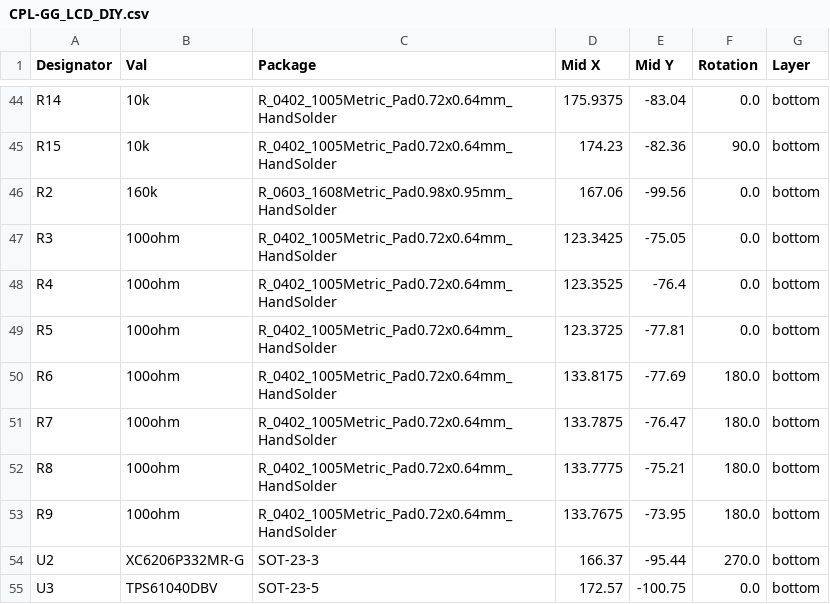
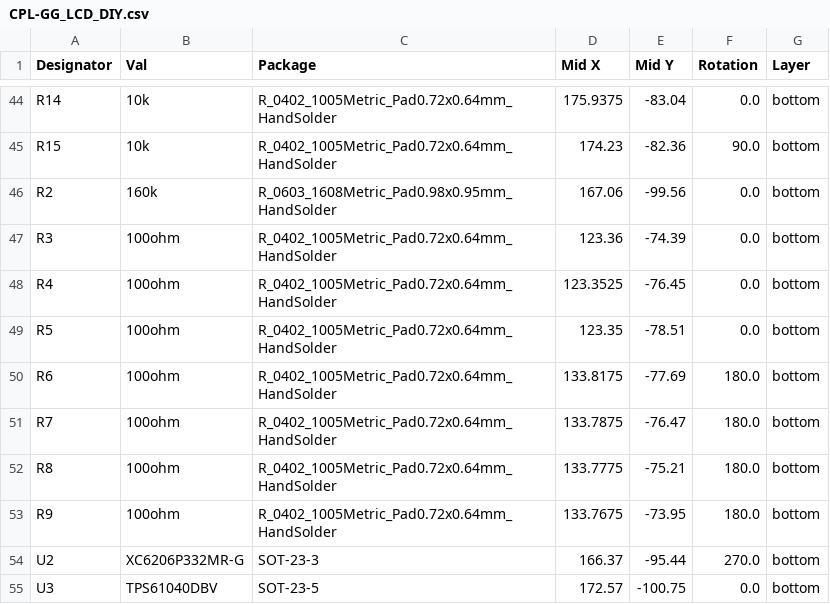
Before and after one commit to ringotf/pico_gg_lcd, a CSV file: hw/jlcpcb/production_files/CPL-GG_LCD_DIY.csv, drawn as a sheet; only a part is shown, gaps mark what is left out.

```diff
--- a/hw/jlcpcb/production_files/CPL-GG_LCD_DIY.csv
+++ b/hw/jlcpcb/production_files/CPL-GG_LCD_DIY.csv
@@ -46,5 +46,5 @@ R15,10k,R_0402_1005Metric_Pad0.72x0.64mm_HandSolder,174.23,-82.36,90.0,bottom
 R2,160k,R_0603_1608Metric_Pad0.98x0.95mm_HandSolder,167.06,-99.56,0.0,bottom
-R3,100ohm,R_0402_1005Metric_Pad0.72x0.64mm_HandSolder,123.3425,-75.05,0.0,bottom
-R4,100ohm,R_0402_1005Metric_Pad0.72x0.64mm_HandSolder,123.3525,-76.4,0.0,bottom
-R5,100ohm,R_0402_1005Metric_Pad0.72x0.64mm_HandSolder,123.3725,-77.81,0.0,bottom
+R3,100ohm,R_0402_1005Metric_Pad0.72x0.64mm_HandSolder,123.36,-74.39,0.0,bottom
+R4,100ohm,R_0402_1005Metric_Pad0.72x0.64mm_HandSolder,123.3525,-76.45,0.0,bottom
+R5,100ohm,R_0402_1005Metric_Pad0.72x0.64mm_HandSolder,123.35,-78.51,0.0,bottom
 R6,100ohm,R_0402_1005Metric_Pad0.72x0.64mm_HandSolder,133.8175,-77.69,180.0,bottom
```
Also changed, not shown: 22 other files.
